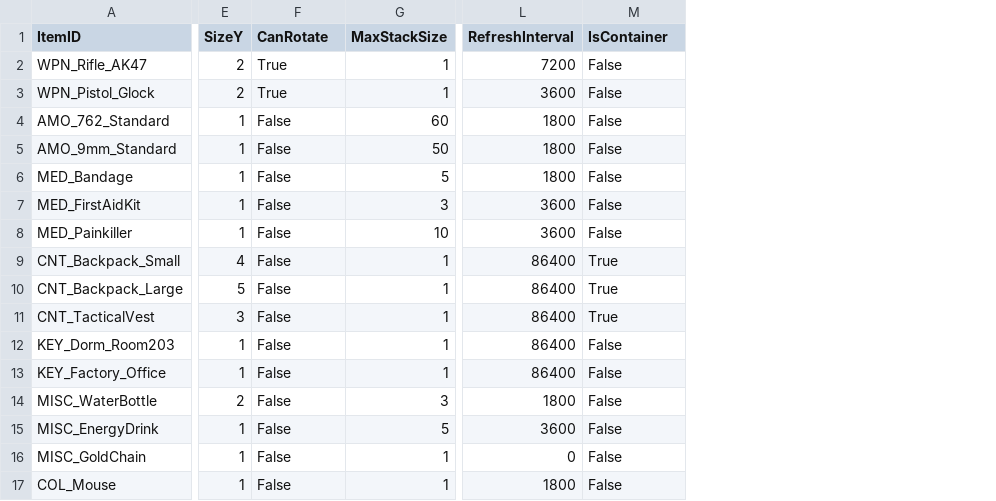
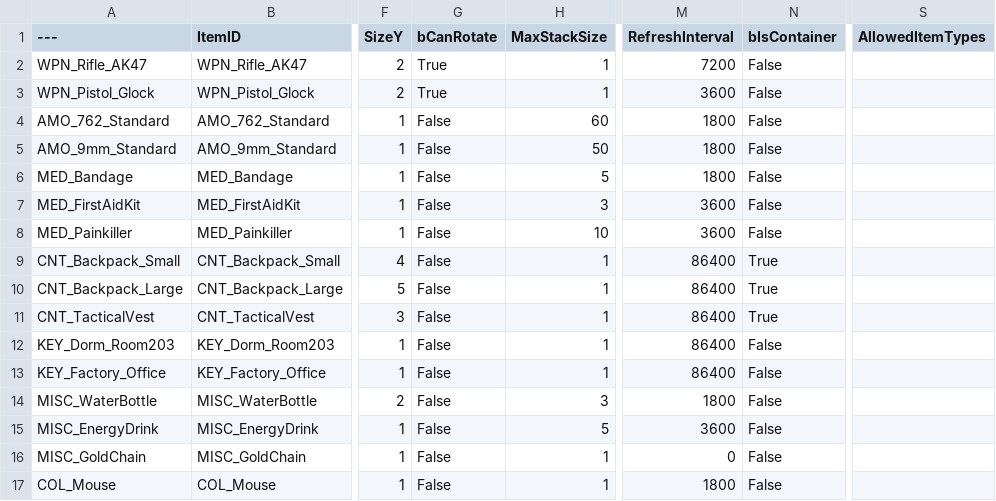
Before and after one commit to ChaosWorldPlz/FPS, a CSV file: Output/CSV/DT_ItemDefinition.csv, drawn as a sheet; only a part is shown, gaps mark what is left out; addresses are those after the commit; the diff names each change by its address in the sheet, - before the commit and + after, or states it on an @@ line.

Commit message:
InventoryGridComponent测试通过

```diff
--- a/Output/CSV/DT_ItemDefinition.csv
+++ b/Output/CSV/DT_ItemDefinition.csv
+column A (---), rows 2-17: WPN_Rifle_AK47 | WPN_Pistol_Glock | AMO_762_Standard | AMO_9mm_Standard | MED_Bandage | MED_FirstAidKit | MED_Painkiller | CNT_Backpack_Small | CNT_Backpack_Large | CNT_TacticalVest | KEY_Dorm_Room203 | KEY_Factory_Office | MISC_WaterBottle | MISC_EnergyDrink | MISC_GoldChain | COL_Mouse
+column S (AllowedItemTypes), empty
-G1: CanRotate
+G1: bCanRotate
-N1: IsContainer
+N1: bIsContainer
```
Also changed, not shown: 18 other files.
